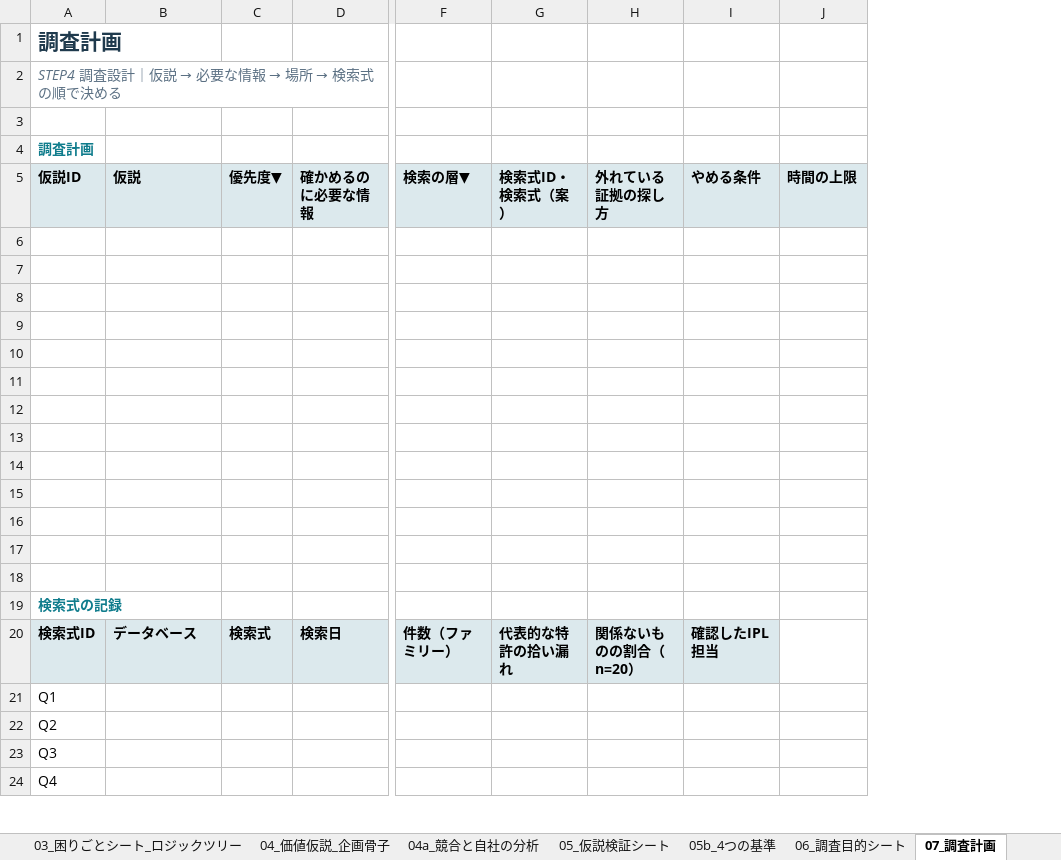
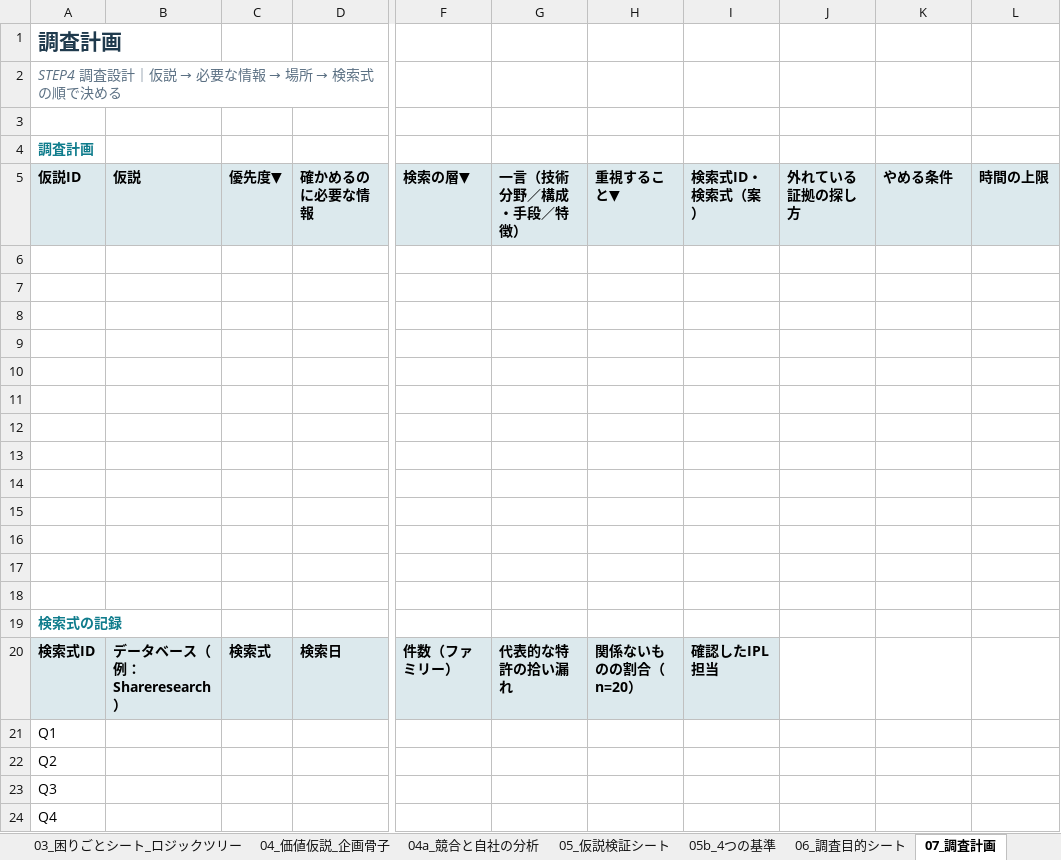
Before and after one commit to utpm6342836-cloud/IPL, an Excel workbook: deliverables/IPL標準フロー_ワークシート集_v1.2.xlsx, sheet 07_調査計画, drawn as a sheet; only a part is shown, gaps mark what is left out; values as stored, in another font and other column widths than the file's, no borders; addresses are those after the commit; the diff names each change by its address in the sheet, - before the commit and + after, or states it on an @@ line.

```diff
--- a/deliverables/IPL標準フロー_ワークシート集_v1.2.xlsx (sheet 07_調査計画)
+++ b/deliverables/IPL標準フロー_ワークシート集_v1.2.xlsx (sheet 07_調査計画)
+column G (一言（技術分野／構成・手段／特徴）), row 20: 代表的な特許の拾い漏れ
+column H (重視すること▼), row 20: 関係ないものの割合（n=20）
-B20 (仮説): データベース
+B20 (仮説): データベース（例：Shareresearch）
-I20 (検索式ID・検索式（案）): 代表的な特許の拾い漏れ
+I20 (検索式ID・検索式（案）): 確認したIPL担当
-J20 (外れている証拠の探し方): 関係ないものの割合（n=20）
+J20 (外れている証拠の探し方): (empty)
-J20:K20 fill: #DCE9ED
+J20:K20 fill: none
-K20 (やめる条件): 確認したIPL担当
+K20 (やめる条件): (empty)
```
Also changed, not shown: sheet 04a_競合と自社の分析, sheet 05b_4つの基準, 25 other files.
